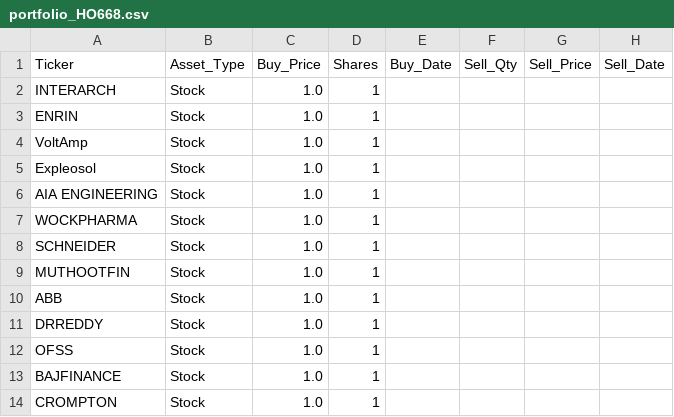
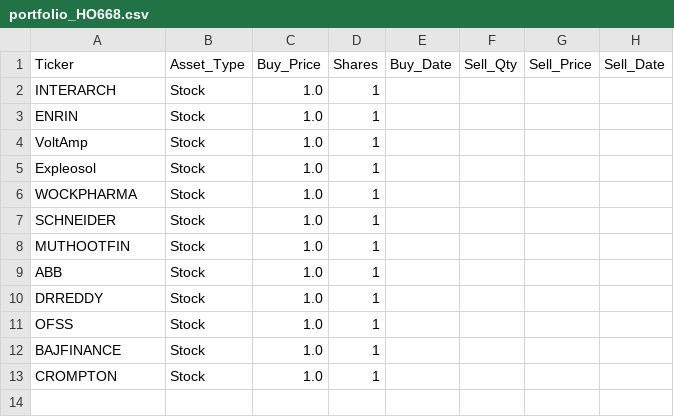
Before and after one commit to devshah24m/StockDashboard, a CSV file: portfolio_HO668.csv, drawn as a sheet; the diff names each change by its address in the sheet, - before the commit and + after, or states it on an @@ line.

Commit message:
Auto-save: portfolio

```diff
--- a/portfolio_HO668.csv
+++ b/portfolio_HO668.csv
-row 6: AIA ENGINEERING | Stock | 1.0 | 1
```
